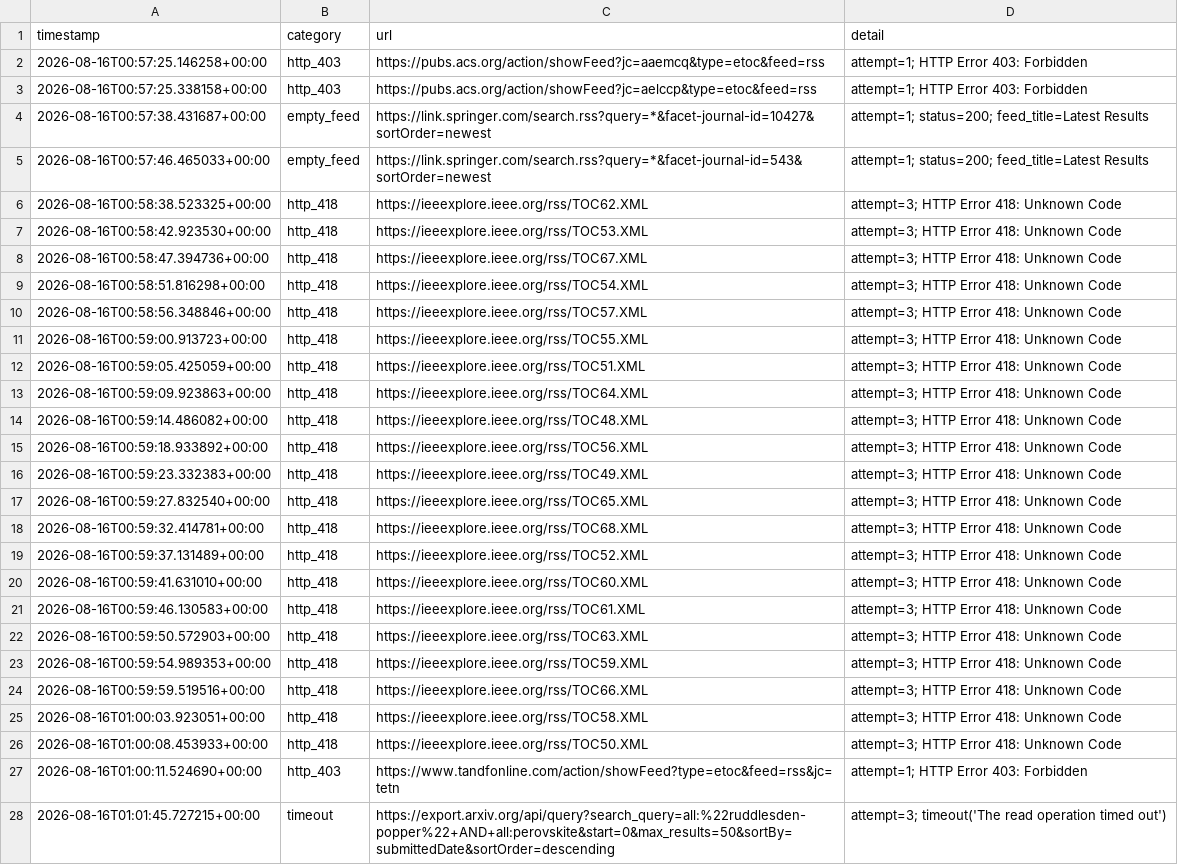
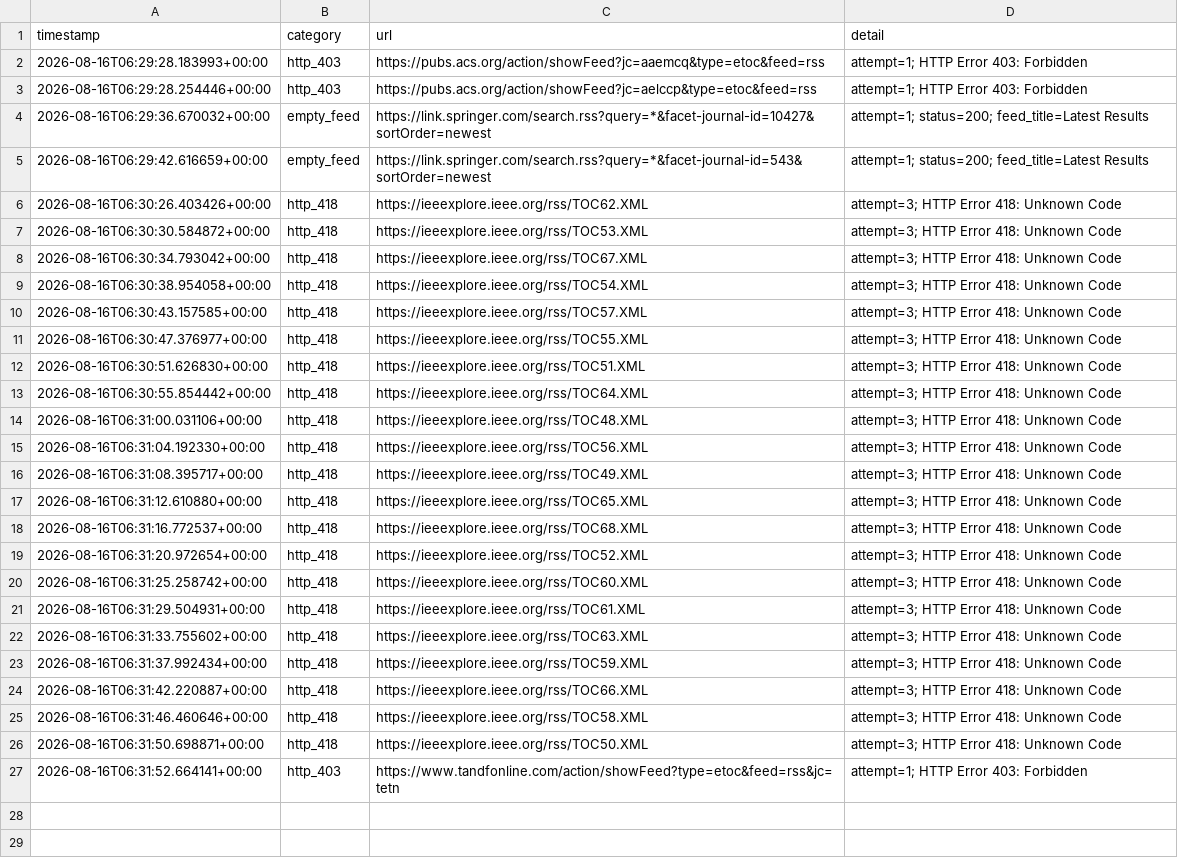
Before and after one commit to Llxyyds666/paper-search, a TSV file: fetch_failures.tsv, drawn as a sheet; only a part is shown; the diff covers the shown part only; the diff names each change by its address in the sheet, - before the commit and + after, or states it on an @@ line.

```diff
--- a/fetch_failures.tsv
+++ b/fetch_failures.tsv
-A2 (timestamp): 2026-08-16T00:57:25.146258+00:00
+A2 (timestamp): 2026-08-16T06:29:28.183993+00:00
-A3 (timestamp): 2026-08-16T00:57:25.338158+00:00
+A3 (timestamp): 2026-08-16T06:29:28.254446+00:00
-A4 (timestamp): 2026-08-16T00:57:38.431687+00:00
+A4 (timestamp): 2026-08-16T06:29:36.670032+00:00
-A5 (timestamp): 2026-08-16T00:57:46.465033+00:00
+A5 (timestamp): 2026-08-16T06:29:42.616659+00:00
-A6 (timestamp): 2026-08-16T00:58:38.523325+00:00
+A6 (timestamp): 2026-08-16T06:30:26.403426+00:00
-A7 (timestamp): 2026-08-16T00:58:42.923530+00:00
+A7 (timestamp): 2026-08-16T06:30:30.584872+00:00
-A8 (timestamp): 2026-08-16T00:58:47.394736+00:00
+A8 (timestamp): 2026-08-16T06:30:34.793042+00:00
-A9 (timestamp): 2026-08-16T00:58:51.816298+00:00
+A9 (timestamp): 2026-08-16T06:30:38.954058+00:00
-A10 (timestamp): 2026-08-16T00:58:56.348846+00:00
+A10 (timestamp): 2026-08-16T06:30:43.157585+00:00
-A11 (timestamp): 2026-08-16T00:59:00.913723+00:00
+A11 (timestamp): 2026-08-16T06:30:47.376977+00:00
-A12 (timestamp): 2026-08-16T00:59:05.425059+00:00
+A12 (timestamp): 2026-08-16T06:30:51.626830+00:00
-A13 (timestamp): 2026-08-16T00:59:09.923863+00:00
+A13 (timestamp): 2026-08-16T06:30:55.854442+00:00
-A14 (timestamp): 2026-08-16T00:59:14.486082+00:00
+A14 (timestamp): 2026-08-16T06:31:00.031106+00:00
-A15 (timestamp): 2026-08-16T00:59:18.933892+00:00
+A15 (timestamp): 2026-08-16T06:31:04.192330+00:00
-A16 (timestamp): 2026-08-16T00:59:23.332383+00:00
+A16 (timestamp): 2026-08-16T06:31:08.395717+00:00
-A17 (timestamp): 2026-08-16T00:59:27.832540+00:00
+A17 (timestamp): 2026-08-16T06:31:12.610880+00:00
-A18 (timestamp): 2026-08-16T00:59:32.414781+00:00
+A18 (timestamp): 2026-08-16T06:31:16.772537+00:00
-A19 (timestamp): 2026-08-16T00:59:37.131489+00:00
+A19 (timestamp): 2026-08-16T06:31:20.972654+00:00
-A20 (timestamp): 2026-08-16T00:59:41.631010+00:00
+A20 (timestamp): 2026-08-16T06:31:25.258742+00:00
-A21 (timestamp): 2026-08-16T00:59:46.130583+00:00
+A21 (timestamp): 2026-08-16T06:31:29.504931+00:00
-A22 (timestamp): 2026-08-16T00:59:50.572903+00:00
+A22 (timestamp): 2026-08-16T06:31:33.755602+00:00
-A23 (timestamp): 2026-08-16T00:59:54.989353+00:00
+A23 (timestamp): 2026-08-16T06:31:37.992434+00:00
-A24 (timestamp): 2026-08-16T00:59:59.519516+00:00
+A24 (timestamp): 2026-08-16T06:31:42.220887+00:00
-A25 (timestamp): 2026-08-16T01:00:03.923051+00:00
+A25 (timestamp): 2026-08-16T06:31:46.460646+00:00
-A26 (timestamp): 2026-08-16T01:00:08.453933+00:00
+A26 (timestamp): 2026-08-16T06:31:50.698871+00:00
-A27 (timestamp): 2026-08-16T01:00:11.524690+00:00
+A27 (timestamp): 2026-08-16T06:31:52.664141+00:00
-row 28: 2026-08-16T01:01:45.727215+00:00 | timeout | https://export.arxiv.org/api/query?search_query=all:%22ruddlesden-popper%22+AND+all:perovskite&start=0&max_results=50&sortBy=submittedDate&sortOrder=descending | attempt=3; timeout('The read operation timed out')
```
Also changed, not shown: 2 removed rows elsewhere in this file, 1 other file.
